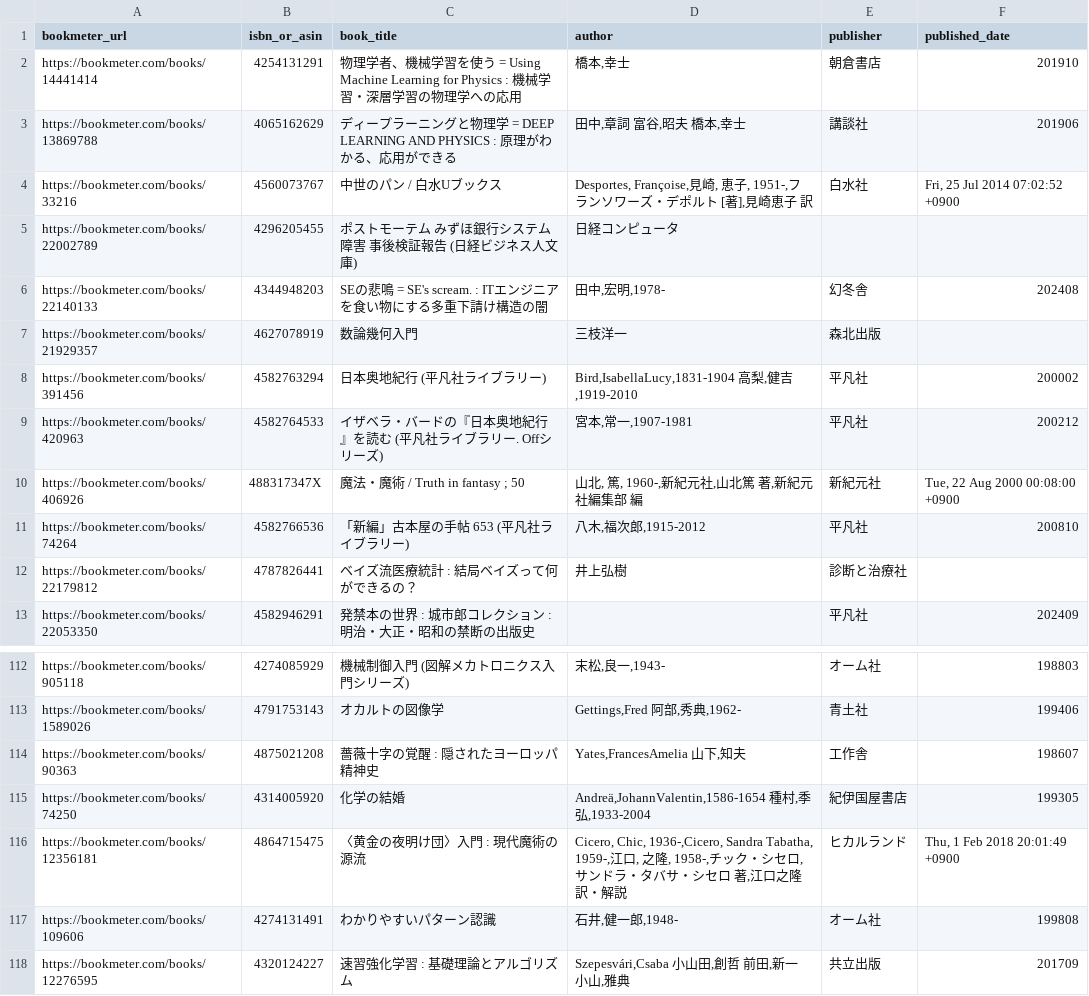
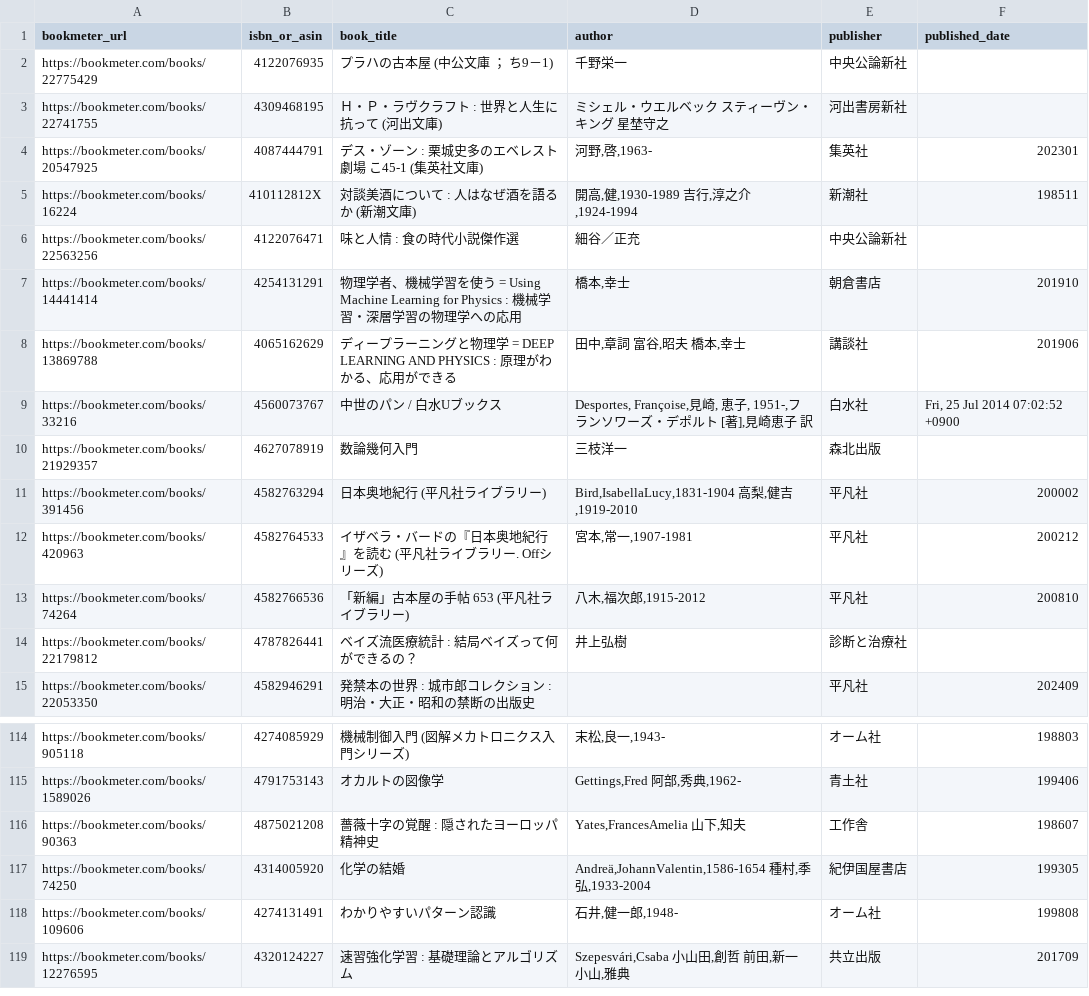
Before and after one commit to stepney141/bookmeter, a CSV file: csv/bookmeter_stacked_books.csv, drawn as a sheet; only a part is shown, gaps mark what is left out.

```diff
--- a/csv/bookmeter_stacked_books.csv
+++ b/csv/bookmeter_stacked_books.csv
@@ -1,2 +1,7 @@
 bookmeter_url,isbn_or_asin,book_title,author,publisher,published_date
+https://bookmeter.com/books/22775429,4122076935,プラハの古本屋 (中公文庫 ； ち9－1),千野栄一,中央公論新社,
+https://bookmeter.com/books/22741755,4309468195,Ｈ・Ｐ・ラヴクラフト : 世界と人生に抗って (河出文庫),ミシェル・ウエルベック スティーヴン・キング 星埜守之,河出書房新社,
+https://bookmeter.com/books/20547925,4087444791,デス・ゾーン : 栗城史多のエベレスト劇場 こ45-1 (集英社文庫),"河野,啓,1963-",集英社,202301
+https://bookmeter.com/books/16224,410112812X,対談美酒について : 人はなぜ酒を語るか (新潮文庫),"開高,健,1930-1989 吉行,淳之介,1924-1994",新潮社,198511
+https://bookmeter.com/books/22563256,4122076471,味と人情 : 食の時代小説傑作選,細谷／正充,中央公論新社,
 https://bookmeter.com/books/14441414,4254131291,物理学者、機械学習を使う = Using Machine Learning for Physics : 機械学習・深層学習の物理学への応用,"橋本,幸士",朝倉書店,201910
@@ -4,4 +9,2 @@ https://bookmeter.com/books/13869788,4065162629,ディープラーニングと
 https://bookmeter.com/books/33216,4560073767,中世のパン / 白水Uブックス,"Desportes, Françoise,見崎, 恵子, 1951-,フランソワーズ・デポルト [著],見崎恵子 訳",白水社,"Fri, 25 Jul 2014 07:02:52 +0900"
-https://bookmeter.com/books/22002789,4296205455,ポストモーテム みずほ銀行システム障害 事後検証報告 (日経ビジネス人文庫),日経コンピュータ,,
-https://bookmeter.com/books/22140133,4344948203,SEの悲鳴 = SE's scream. : ITエンジニアを食い物にする多重下請け構造の闇,"田中,宏明,1978-",幻冬舎,202408
 https://bookmeter.com/books/21929357,4627078919,数論幾何入門,三枝洋一,森北出版,
@@ -9,3 +12,2 @@ https://bookmeter.com/books/391456,4582763294,日本奥地紀行 (平凡社ラ
 https://bookmeter.com/books/420963,4582764533,イザベラ・バードの『日本奥地紀行』を読む (平凡社ライブラリー. Offシリーズ),"宮本,常一,1907-1981",平凡社,200212
-https://bookmeter.com/books/406926,488317347X,魔法・魔術 / Truth in fantasy ; 50,"山北, 篤, 1960-,新紀元社,山北篤 著,新紀元社編集部 編",新紀元社,"Tue, 22 Aug 2000 00:08:00 +0900"
 https://bookmeter.com/books/74264,4582766536,「新編」古本屋の手帖 653 (平凡社ライブラリー),"八木,福次郎,1915-2012",平凡社,200810
@@ -115,3 +117,2 @@ https://bookmeter.com/books/90363,4875021208,薔薇十字の覚醒 : 隠され
 https://bookmeter.com/books/74250,4314005920,化学の結婚,"Andreä,JohannValentin,1586-1654 種村,季弘,1933-2004",紀伊国屋書店,199305
-https://bookmeter.com/books/12356181,4864715475,〈黄金の夜明け団〉入門 : 現代魔術の源流,"Cicero, Chic, 1936-,Cicero, Sandra Tabatha, 1959-,江口, 之隆, 1958-,チック・シセロ, サンドラ・タバサ・シセロ 著,江口之隆 訳・解説",ヒカルランド,"Thu, 1 Feb 2018 20:01:49 +0900"
 https://bookmeter.com/books/109606,4274131491,わかりやすいパターン認識,"石井,健一郎,1948-",オーム社,199808
```
Also changed, not shown: csv/in_Sophia_but_not_in_UTokyo.csv, 8 other files.
